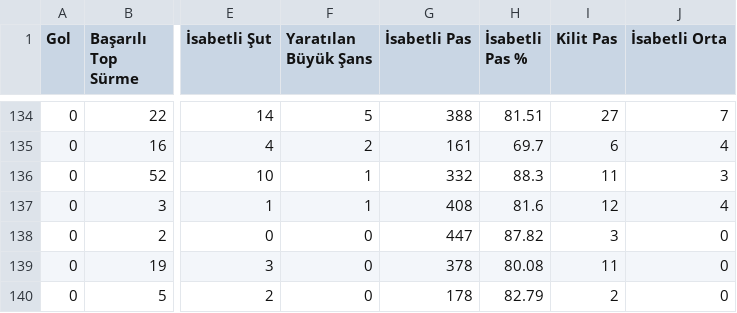
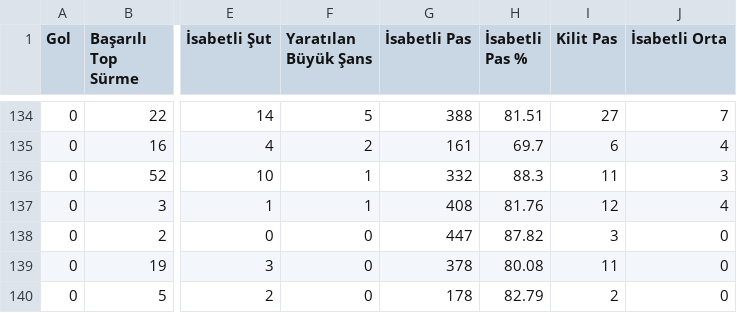
Before and after one commit to scatterradarcsv/csv_scatter_radar_total, a CSV file: midfielders.csv, drawn as a sheet; only a part is shown, gaps mark what is left out; the diff covers the shown part only; the diff names each change by its address in the sheet, - before the commit and + after, or states it on an @@ line.

```diff
--- a/midfielders.csv
+++ b/midfielders.csv
-H137 (İsabetli Pas %): 81.6
+H137 (İsabetli Pas %): 81.76
```
Also changed, not shown: 14 edited cells elsewhere in this file.
